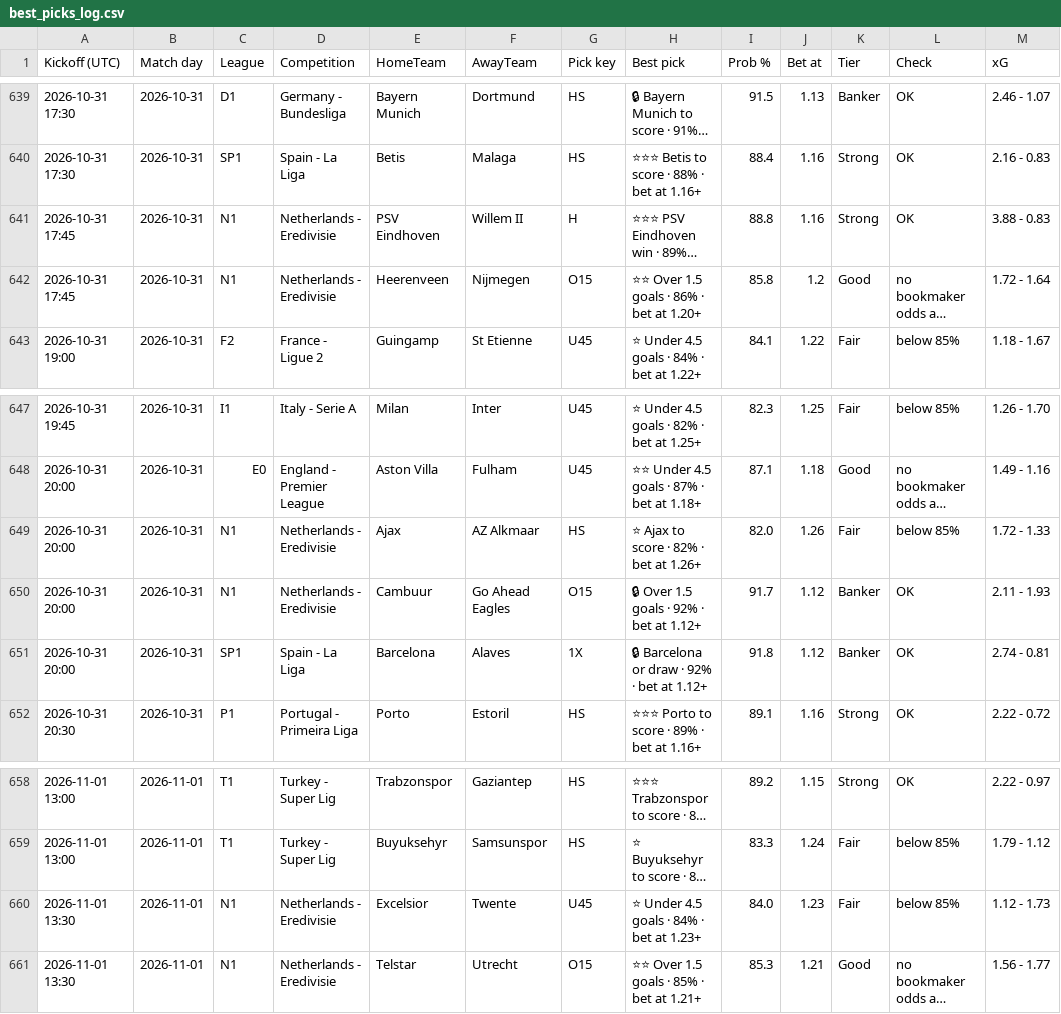
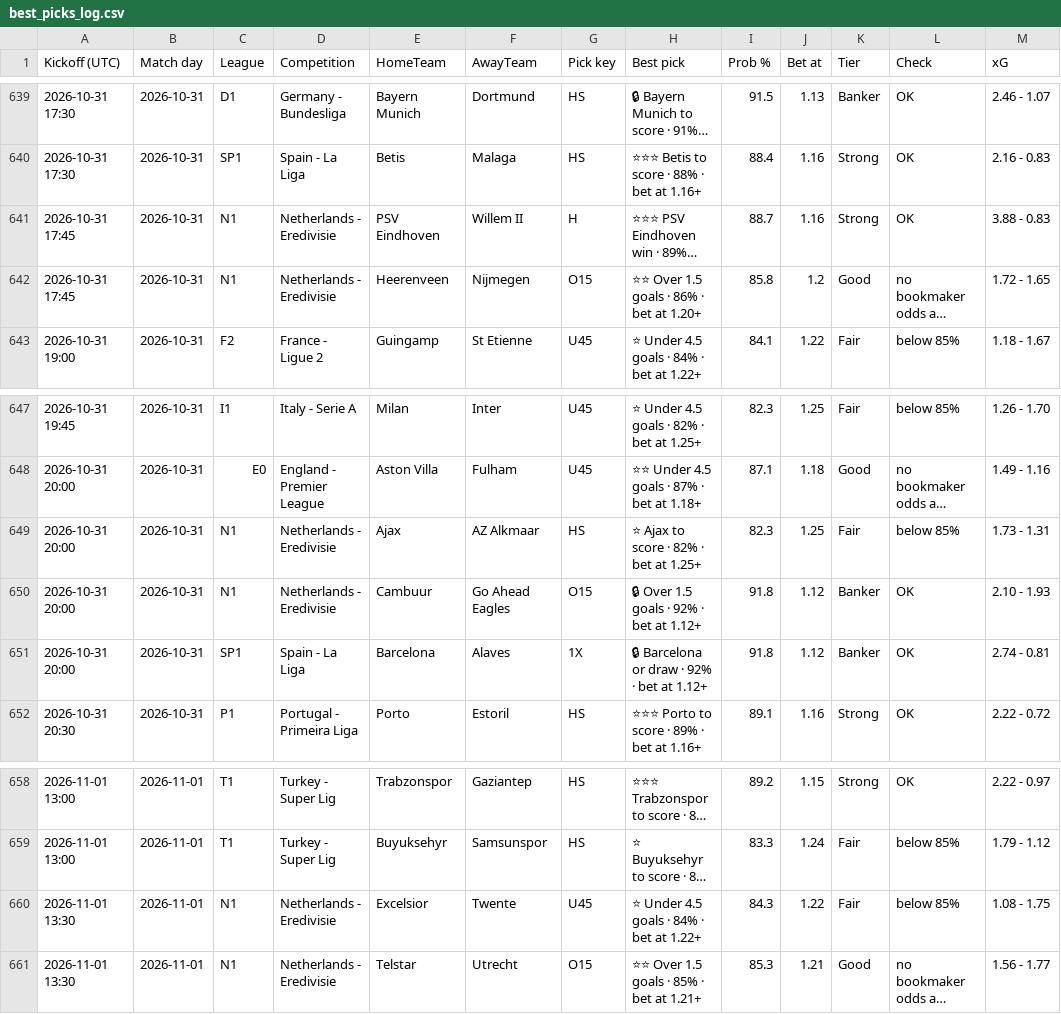
Before and after one commit to tambejasparh/epl-value-dashboard, a CSV file: best_picks_log.csv, drawn as a sheet; only a part is shown, gaps mark what is left out; long unchanged cells end in …; the diff names each change by its address in the sheet, - before the commit and + after, or states it on an @@ line.

```diff
--- a/best_picks_log.csv
+++ b/best_picks_log.csv
-I641 (Prob %): 88.8
+I641 (Prob %): 88.7
-M642 (xG): 1.72 - 1.64
+M642 (xG): 1.72 - 1.65
-H649 (Best pick): ⭐ Ajax to score · 82% · bet at 1.26+
+H649 (Best pick): ⭐ Ajax to score · 82% · bet at 1.25+
-I649 (Prob %): 82.0
+I649 (Prob %): 82.3
-J649 (Bet at): 1.26
+J649 (Bet at): 1.25
-M649 (xG): 1.72 - 1.33
+M649 (xG): 1.73 - 1.31
-I650 (Prob %): 91.7
+I650 (Prob %): 91.8
-M650 (xG): 2.11 - 1.93
+M650 (xG): 2.10 - 1.93
-H660 (Best pick): ⭐ Under 4.5 goals · 84% · bet at 1.23+
+H660 (Best pick): ⭐ Under 4.5 goals · 84% · bet at 1.22+
-I660 (Prob %): 84.0
+I660 (Prob %): 84.3
-J660 (Bet at): 1.23
+J660 (Bet at): 1.22
-M660 (xG): 1.12 - 1.73
+M660 (xG): 1.08 - 1.75
```
Also changed, not shown: data_snapshot/af_odds.csv, data_snapshot/results_N1.csv, 6 other files.
